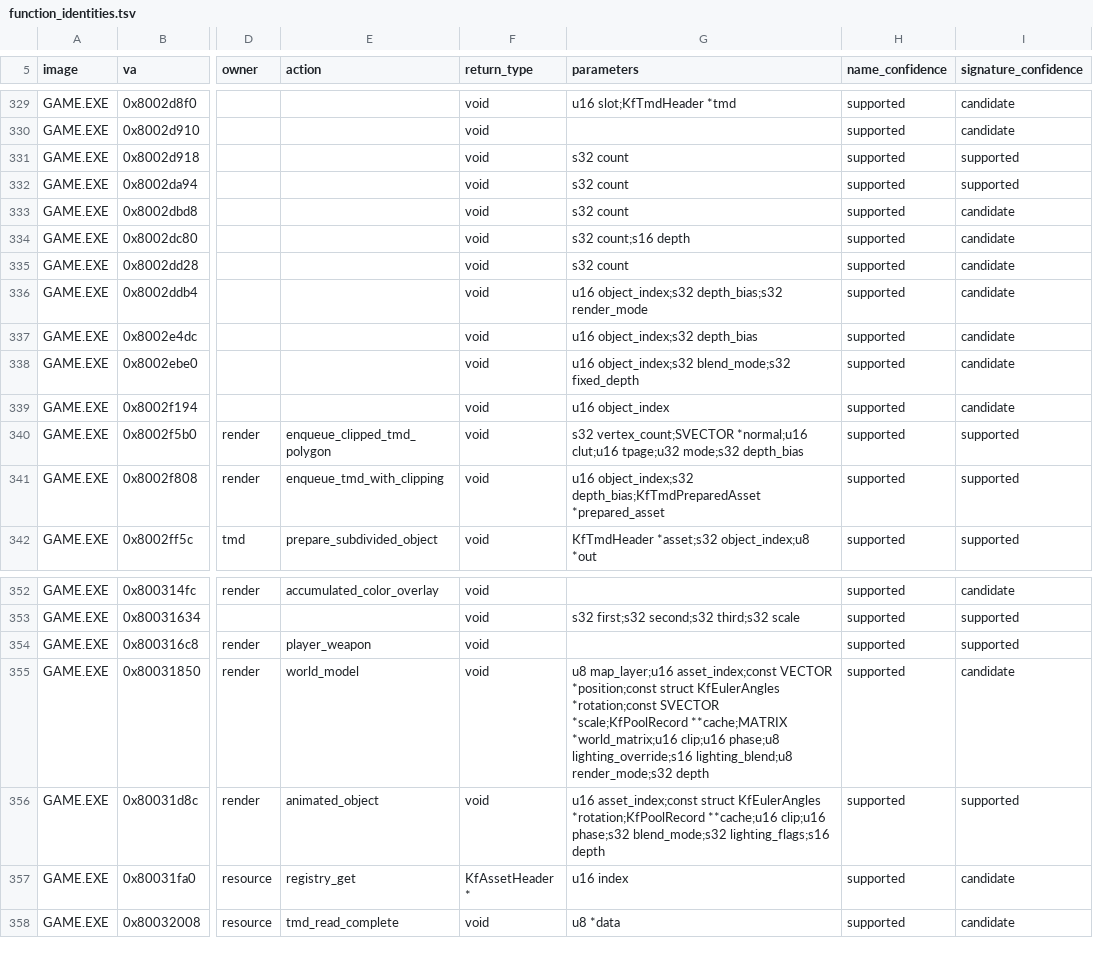
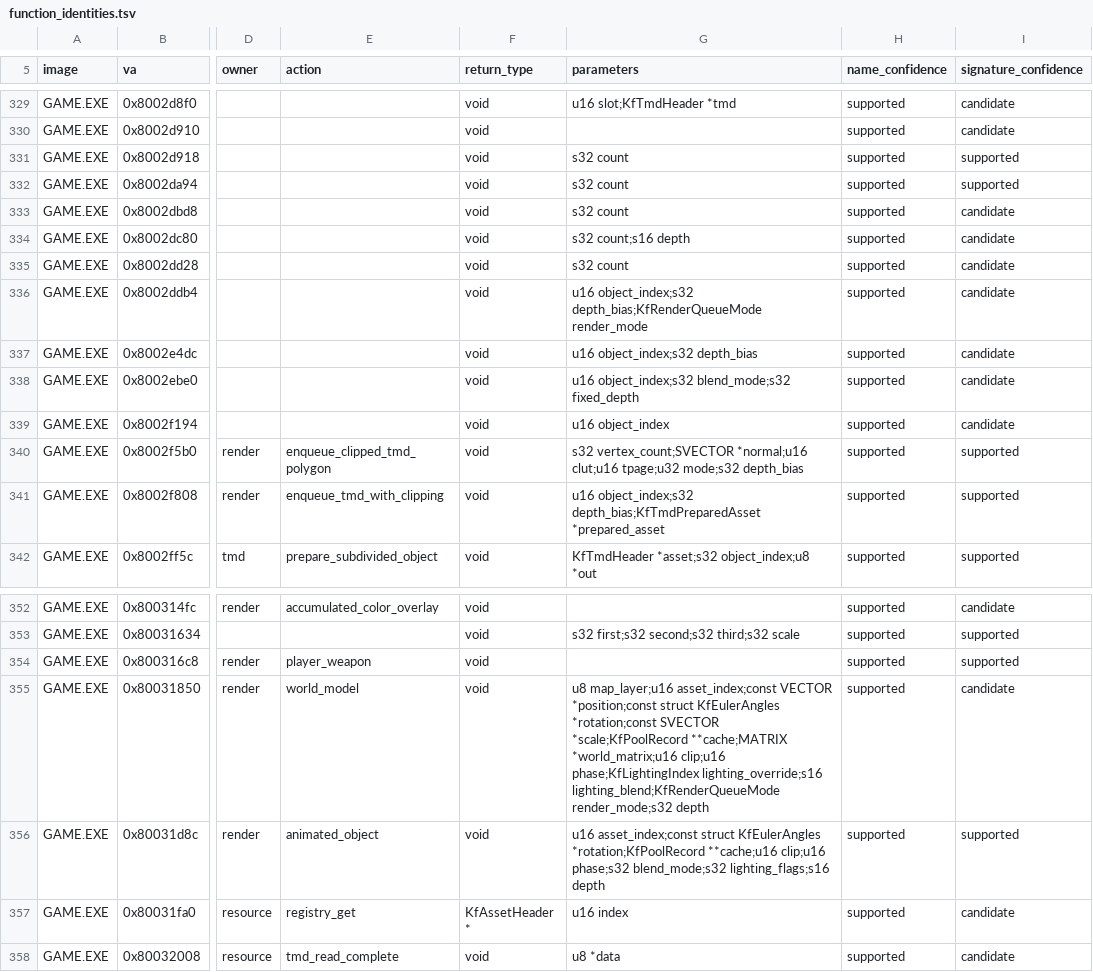
Before and after one commit to sushi-shi/kings-field-2-decomp, a TSV file: config/retail/function_identities.tsv, drawn as a sheet; only a part is shown, gaps mark what is left out; the diff names each change by its address in the sheet, - before the commit and + after, or states it on an @@ line.

```diff
--- a/config/retail/function_identities.tsv
+++ b/config/retail/function_identities.tsv
-G336 (parameters): u16 object_index;s32 depth_bias;s32 render_mode
+G336 (parameters): u16 object_index;s32 depth_bias;KfRenderQueueMode render_mode
-G355 (parameters): …*world_matrix;u16 clip;u16 phase;u8 lighting_override;s16 lighting_blend;u8 render_mode;s32 depth
+G355 (parameters): …*world_matrix;u16 clip;u16 phase;KfLightingIndex lighting_override;s16 lighting_blend;KfRenderQueueMode render_mode;s32 depth
```
Also changed, not shown: config/retail/structure_fields.tsv, docs/enum-domain-plan.tsv, 11 other files.
